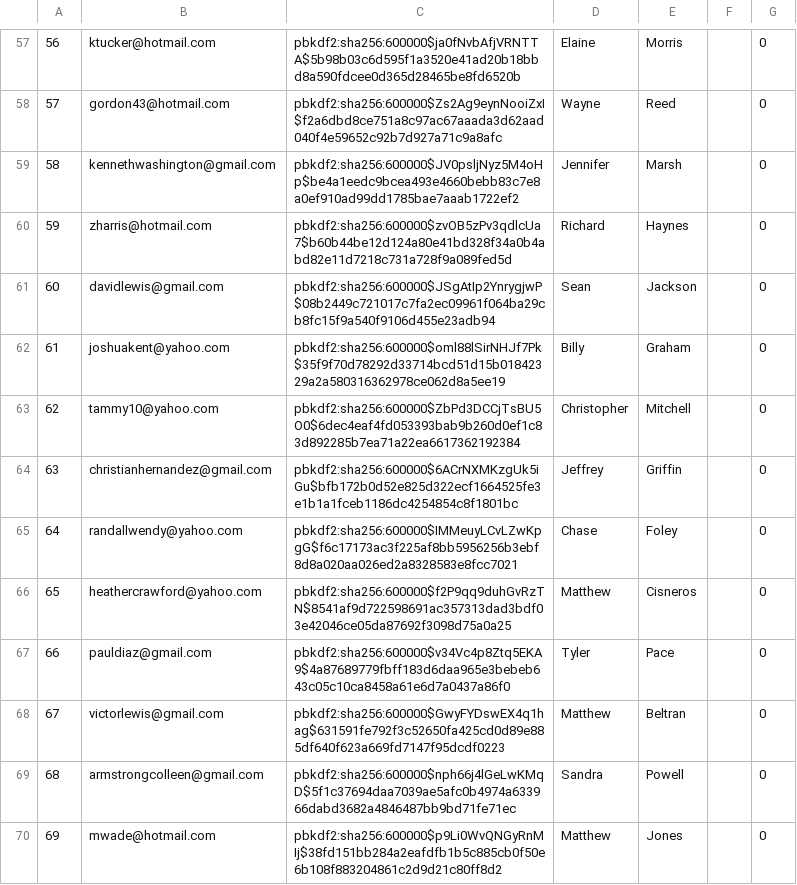
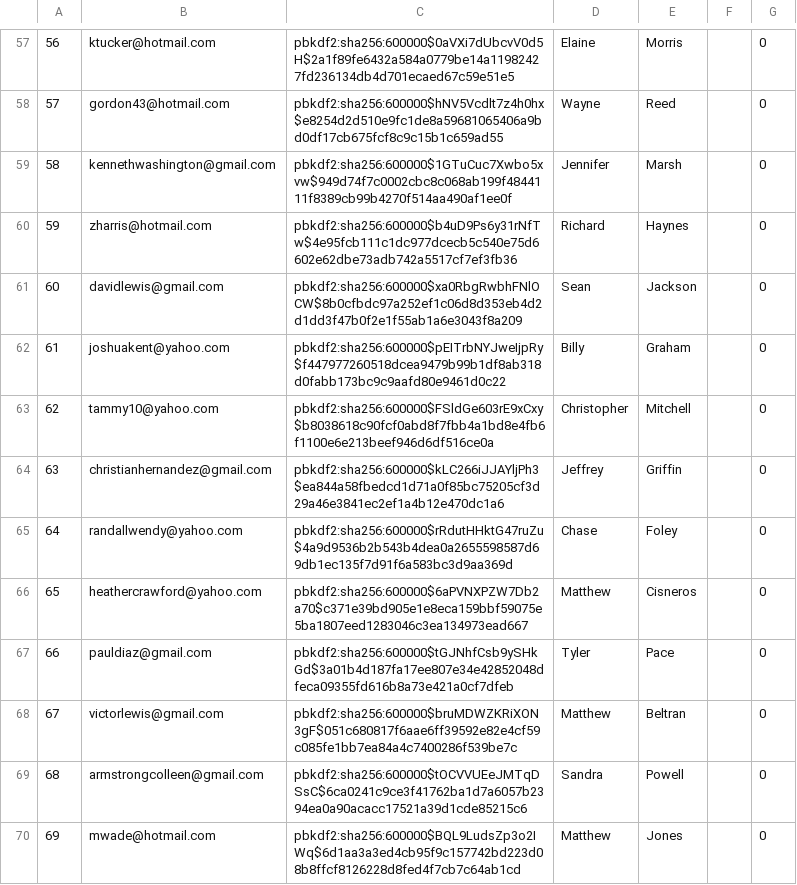
Before and after one commit to ethansong206/mini-amazon-project, a CSV file: db/generated/Users.csv, drawn as a sheet; only a part is shown, gaps mark what is left out; the diff covers the shown part only.

```diff
--- a/db/generated/Users.csv
+++ b/db/generated/Users.csv
@@ -57,14 +57,14 @@
-"56","ktucker@hotmail.com","pbkdf2:sha256:600000$ja0fNvbAfjVRNTTA$5b98b03c6d595f1a3520e41ad20b18bbd8a590fdcee0d365d28465be8fd6520b","Elaine","Morris","","0"
-"57","gordon43@hotmail.com","pbkdf2:sha256:600000$Zs2Ag9eynNooiZxI$f2a6dbd8ce751a8c97ac67aaada3d62aad040f4e59652c92b7d927a71c9a8afc","Wayne","Reed","","0"
-"58","kennethwashington@gmail.com","pbkdf2:sha256:600000$JV0psljNyz5M4oHp$be4a1eedc9bcea493e4660bebb83c7e8a0ef910ad99dd1785bae7aaab1722ef2","Jennifer","Marsh","","0"
-"59","zharris@hotmail.com","pbkdf2:sha256:600000$zvOB5zPv3qdlcUa7$b60b44be12d124a80e41bd328f34a0b4abd82e11d7218c731a728f9a089fed5d","Richard","Haynes","","0"
-"60","davidlewis@gmail.com","pbkdf2:sha256:600000$JSgAtIp2YnrygjwP$08b2449c721017c7fa2ec09961f064ba29cb8fc15f9a540f9106d455e23adb94","Sean","Jackson","","0"
-"61","joshuakent@yahoo.com","pbkdf2:sha256:600000$oml88lSirNHJf7Pk$35f9f70d78292d33714bcd51d15b01842329a2a580316362978ce062d8a5ee19","Billy","Graham","","0"
-"62","tammy10@yahoo.com","pbkdf2:sha256:600000$ZbPd3DCCjTsBU5O0$6dec4eaf4fd053393bab9b260d0ef1c83d892285b7ea71a22ea6617362192384","Christopher","Mitchell","","0"
-"63","christianhernandez@gmail.com","pbkdf2:sha256:600000$6ACrNXMKzgUk5iGu$bfb172b0d52e825d322ecf1664525fe3e1b1a1fceb1186dc4254854c8f1801bc","Jeffrey","Griffin","","0"
-"64","randallwendy@yahoo.com","pbkdf2:sha256:600000$IMMeuyLCvLZwKpgG$f6c17173ac3f225af8bb5956256b3ebf8d8a020aa026ed2a8328583e8fcc7021","Chase","Foley","","0"
-"65","heathercrawford@yahoo.com","pbkdf2:sha256:600000$f2P9qq9duhGvRzTN$8541af9d722598691ac357313dad3bdf03e42046ce05da87692f3098d75a0a25","Matthew","Cisneros","","0"
-"66","pauldiaz@gmail.com","pbkdf2:sha256:600000$v34Vc4p8Ztq5EKA9$4a87689779fbff183d6daa965e3bebeb643c05c10ca8458a61e6d7a0437a86f0","Tyler","Pace","","0"
-"67","victorlewis@gmail.com","pbkdf2:sha256:600000$GwyFYDswEX4q1hag$631591fe792f3c52650fa425cd0d89e885df640f623a669fd7147f95dcdf0223","Matthew","Beltran","","0"
-"68","armstrongcolleen@gmail.com","pbkdf2:sha256:600000$nph66j4lGeLwKMqD$5f1c37694daa7039ae5afc0b4974a633966dabd3682a4846487bb9bd71fe71ec","Sandra","Powell","","0"
-"69","mwade@hotmail.com","pbkdf2:sha256:600000$p9Li0WvQNGyRnMIj$38fd151bb284a2eafdfb1b5c885cb0f50e6b108f883204861c2d9d21c80ff8d2","Matthew","Jones","","0"
+"56","ktucker@hotmail.com","pbkdf2:sha256:600000$0aVXi7dUbcvV0d5H$2a1f89fe6432a584a0779be14a11982427fd236134db4d701ecaed67c59e51e5","Elaine","Morris","","0"
+"57","gordon43@hotmail.com","pbkdf2:sha256:600000$hNV5Vcdlt7z4h0hx$e8254d2d510e9fc1de8a59681065406a9bd0df17cb675fcf8c9c15b1c659ad55","Wayne","Reed","","0"
+"58","kennethwashington@gmail.com","pbkdf2:sha256:600000$1GTuCuc7Xwbo5xvw$949d74f7c0002cbc8c068ab199f4844111f8389cb99b4270f514aa490af1ee0f","Jennifer","Marsh","","0"
+"59","zharris@hotmail.com","pbkdf2:sha256:600000$b4uD9Ps6y31rNfTw$4e95fcb111c1dc977dcecb5c540e75d6602e62dbe73adb742a5517cf7ef3fb36","Richard","Haynes","","0"
+"60","davidlewis@gmail.com","pbkdf2:sha256:600000$xa0RbgRwbhFNlOCW$8b0cfbdc97a252ef1c06d8d353eb4d2d1dd3f47b0f2e1f55ab1a6e3043f8a209","Sean","Jackson","","0"
+"61","joshuakent@yahoo.com","pbkdf2:sha256:600000$pEITrbNYJweIjpRy$f447977260518dcea9479b99b1df8ab318d0fabb173bc9c9aafd80e9461d0c22","Billy","Graham","","0"
+"62","tammy10@yahoo.com","pbkdf2:sha256:600000$FSldGe603rE9xCxy$b8038618c90fcf0abd8f7fbb4a1bd8e4fb6f1100e6e213beef946d6df516ce0a","Christopher","Mitchell","","0"
+"63","christianhernandez@gmail.com","pbkdf2:sha256:600000$kLC266iJJAYljPh3$ea844a58fbedcd1d71a0f85bc75205cf3d29a46e3841ec2ef1a4b12e470dc1a6","Jeffrey","Griffin","","0"
+"64","randallwendy@yahoo.com","pbkdf2:sha256:600000$rRdutHHktG47ruZu$4a9d9536b2b543b4dea0a2655598587d69db1ec135f7d91f6a583bc3d9aa369d","Chase","Foley","","0"
+"65","heathercrawford@yahoo.com","pbkdf2:sha256:600000$6aPVNXPZW7Db2a70$c371e39bd905e1e8eca159bbf59075e5ba1807eed1283046c3ea134973ead667","Matthew","Cisneros","","0"
+"66","pauldiaz@gmail.com","pbkdf2:sha256:600000$tGJNhfCsb9ySHkGd$3a01b4d187fa17ee807e34e42852048dfeca09355fd616b8a73e421a0cf7dfeb","Tyler","Pace","","0"
+"67","victorlewis@gmail.com","pbkdf2:sha256:600000$bruMDWZKRiXON3gF$051c680817f6aae6ff39592e82e4cf59c085fe1bb7ea84a4c7400286f539be7c","Matthew","Beltran","","0"
+"68","armstrongcolleen@gmail.com","pbkdf2:sha256:600000$tOCVVUEeJMTqDSsC$6ca0241c9ce3f41762ba1d7a6057b2394ea0a90acacc17521a39d1cde85215c6","Sandra","Powell","","0"
+"69","mwade@hotmail.com","pbkdf2:sha256:600000$BQL9LudsZp3o2IWq$6d1aa3a3ed4cb95f9c157742bd223d08b8ffcf8126228d8fed4f7cb7c64ab1cd","Matthew","Jones","","0"
```
Also changed, not shown: 86 edited cells elsewhere in this file, db/generated/Inventories.csv, db/generated/Saved_items.csv, 4 other files.
